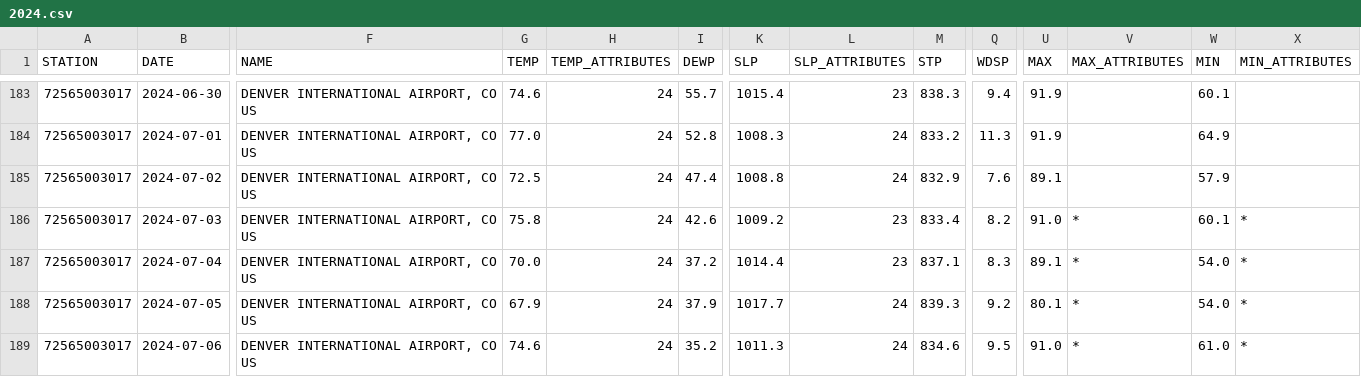
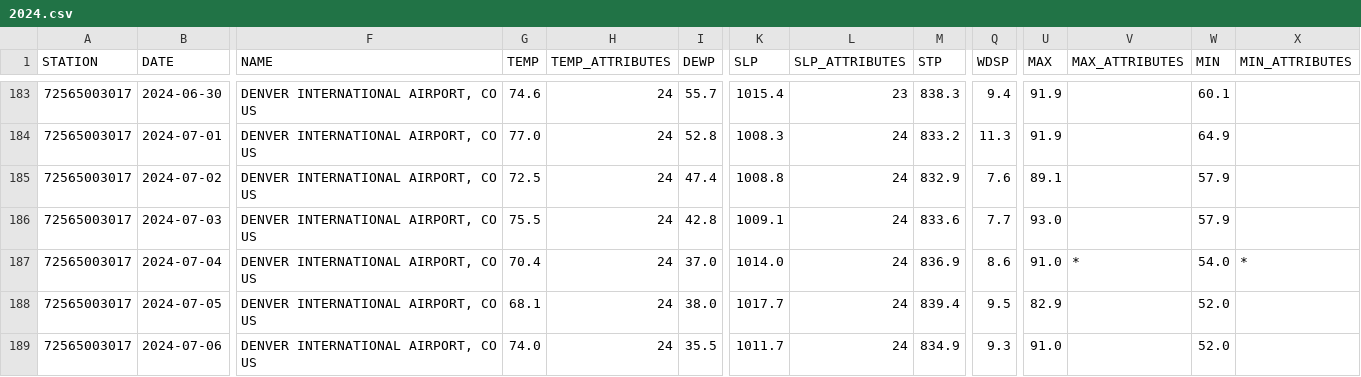
Before and after one commit to HulacSt/den-weather, a CSV file: data/daily/raw/2024.csv, drawn as a sheet; only a part is shown, gaps mark what is left out; the diff covers the shown part only; the diff names each change by its address in the sheet, - before the commit and + after, or states it on an @@ line.

```diff
--- a/data/daily/raw/2024.csv
+++ b/data/daily/raw/2024.csv
-G186 (TEMP): 75.8
+G186 (TEMP): 75.5
-I186 (DEWP): 42.6
+I186 (DEWP): 42.8
-K186 (SLP): 1009.2
+K186 (SLP): 1009.1
-L186:L187 (SLP_ATTRIBUTES): 23
+L186:L187 (SLP_ATTRIBUTES): 24
-M186 (STP): 833.4
+M186 (STP): 833.6
-Q186 (WDSP): 8.2
+Q186 (WDSP): 7.7
-U186 (MAX): 91.0
+U186 (MAX): 93.0
-V186 (MAX_ATTRIBUTES): *
+V186 (MAX_ATTRIBUTES): (empty)
-W186 (MIN): 60.1
+W186 (MIN): 57.9
-X186 (MIN_ATTRIBUTES): *
+X186 (MIN_ATTRIBUTES): (empty)
-G187 (TEMP): 70.0
+G187 (TEMP): 70.4
-I187 (DEWP): 37.2
+I187 (DEWP): 37.0
-K187 (SLP): 1014.4
+K187 (SLP): 1014.0
-M187 (STP): 837.1
+M187 (STP): 836.9
-Q187 (WDSP): 8.3
+Q187 (WDSP): 8.6
-U187 (MAX): 89.1
+U187 (MAX): 91.0
-G188 (TEMP): 67.9
+G188 (TEMP): 68.1
-I188 (DEWP): 37.9
+I188 (DEWP): 38.0
-M188 (STP): 839.3
+M188 (STP): 839.4
-Q188 (WDSP): 9.2
+Q188 (WDSP): 9.5
-U188 (MAX): 80.1
+U188 (MAX): 82.9
-V188:V189 (MAX_ATTRIBUTES): *
+V188:V189 (MAX_ATTRIBUTES): (empty)
-W188 (MIN): 54.0
+W188 (MIN): 52.0
-X188:X189 (MIN_ATTRIBUTES): *
+X188:X189 (MIN_ATTRIBUTES): (empty)
-G189 (TEMP): 74.6
+G189 (TEMP): 74.0
-I189 (DEWP): 35.2
+I189 (DEWP): 35.5
-K189 (SLP): 1011.3
+K189 (SLP): 1011.7
-M189 (STP): 834.6
+M189 (STP): 834.9
-Q189 (WDSP): 9.5
+Q189 (WDSP): 9.3
-W189 (MIN): 61.0
+W189 (MIN): 52.0
```
Also changed, not shown: 3 added rows and 56 edited cells elsewhere in this file, 1 other file.
